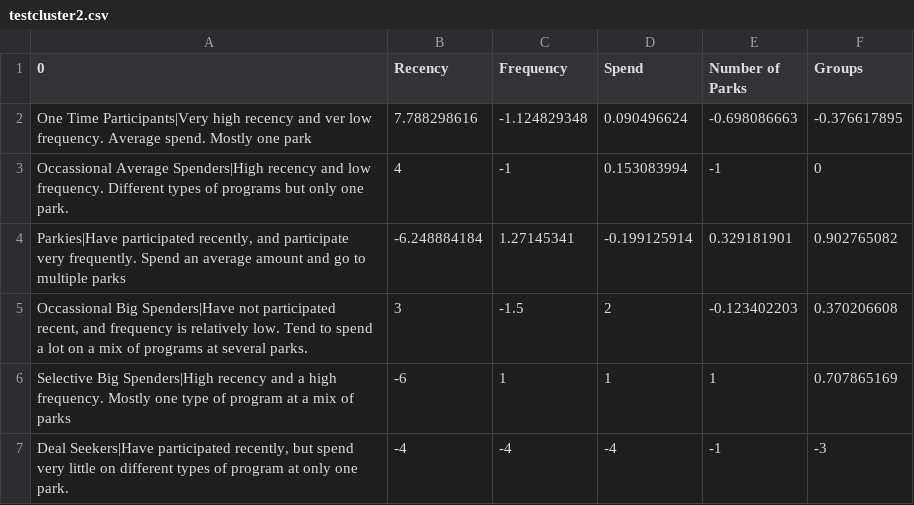
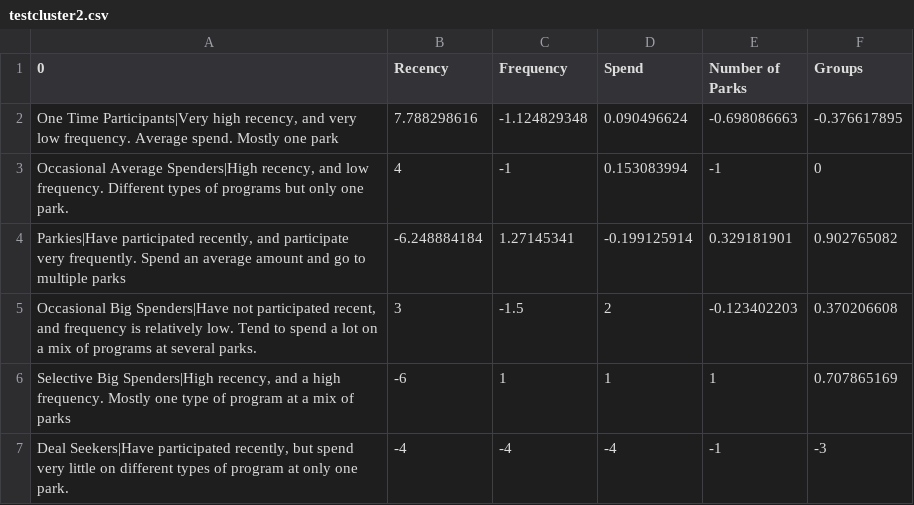
Before and after one commit to dcooperberg/ChicagoParkDistrict, a CSV file: testcluster2.csv, drawn as a sheet.

```diff
--- a/testcluster2.csv
+++ b/testcluster2.csv
@@ -1,7 +1,7 @@
 0,Recency,Frequency,Spend,Number of Parks,Groups
-One Time Participants|Very high recency and ver low frequency. Average spend. Mostly one park,7.788298616,-1.124829348,0.090496624,-0.698086663,-0.376617895
-Occassional Average Spenders|High recency and low frequency. Different types of programs but only one park.,4,-1,0.153083994,-1,0
+"One Time Participants|Very high recency, and very low frequency. Average spend. Mostly one park",7.788298616,-1.124829348,0.090496624,-0.698086663,-0.376617895
+"Occasional Average Spenders|High recency, and low frequency. Different types of programs but only one park.",4,-1,0.153083994,-1,0
 "Parkies|Have participated recently, and participate very frequently. Spend an average amount and go to multiple parks",-6.248884184,1.27145341,-0.199125914,0.329181901,0.902765082
-"Occassional Big Spenders|Have not participated recent, and frequency is relatively low. Tend to spend a lot on a mix of programs at several parks.",3,-1.5,2,-0.123402203,0.370206608
-Selective Big Spenders|High recency and a high frequency. Mostly one type of program at a mix of parks,-6,1,1,1,0.707865169
+"Occasional Big Spenders|Have not participated recent, and frequency is relatively low. Tend to spend a lot on a mix of programs at several parks.",3,-1.5,2,-0.123402203,0.370206608
+"Selective Big Spenders|High recency, and a high frequency. Mostly one type of program at a mix of parks",-6,1,1,1,0.707865169
 "Deal Seekers|Have participated recently, but spend very little on different types of program at only one park.",-4,-4,-4,-1,-3
```
Also changed, not shown: 7 other files.
